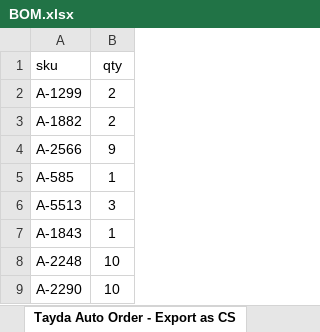
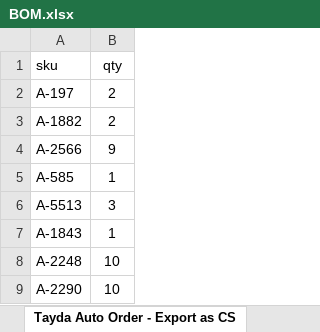
Before and after one commit to musicdevghost/eurorack, an Excel workbook: TOM YUM - VCO/BOM.xlsx, sheet Tayda Auto Order - Export as CS, drawn as a sheet; only a part is shown; values as stored, in another font and other column widths than the file's, no borders; charts and pictures not drawn; the diff names each change by its address in the sheet, - before the commit and + after, or states it on an @@ line.

```diff
--- a/TOM YUM - VCO/BOM.xlsx (sheet Tayda Auto Order - Export as CS)
+++ b/TOM YUM - VCO/BOM.xlsx (sheet Tayda Auto Order - Export as CS)
-A2 (sku): A-1299
+A2 (sku): A-197
```
Also changed, not shown: sheet CONTROL BOARD, KRA PAO - RESONANT LOW PASS GATE/BOM.xlsx.
